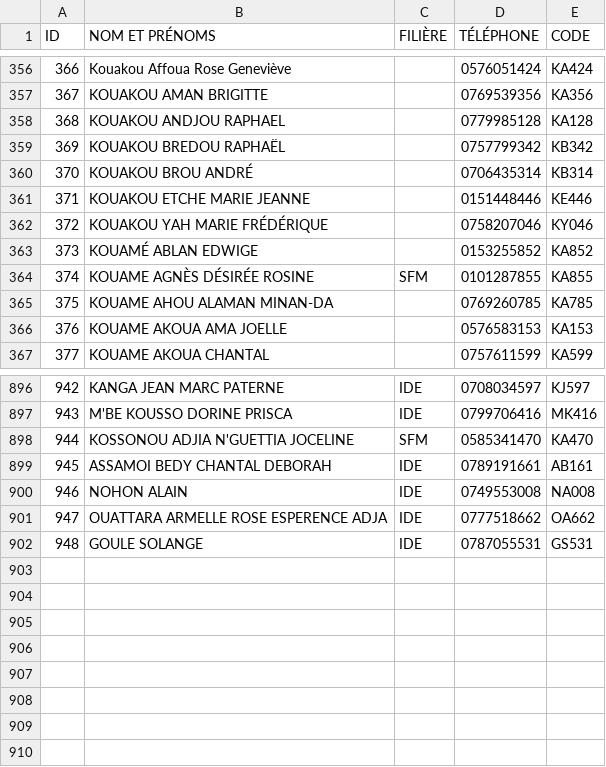
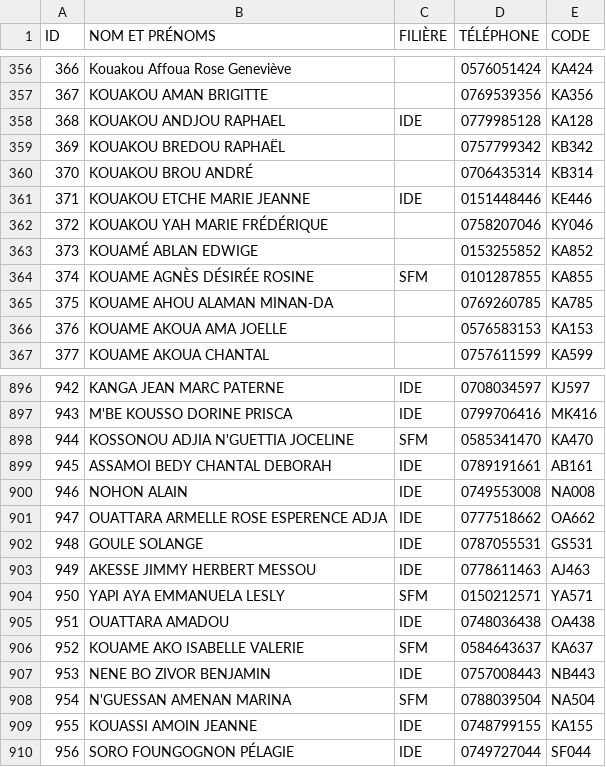
Before and after one commit to collegelesleaders46-jpg/REVISION, a CSV file: LISTE-COMPLETE-CODES-ACCES-26-JUILLET-2026.csv, drawn as a sheet; only a part is shown, gaps mark what is left out.

```diff
--- a/LISTE-COMPLETE-CODES-ACCES-26-JUILLET-2026.csv
+++ b/LISTE-COMPLETE-CODES-ACCES-26-JUILLET-2026.csv
@@ -357,6 +357,6 @@
 367;KOUAKOU AMAN BRIGITTE;;0769539356;KA356
-368;KOUAKOU ANDJOU RAPHAEL;;0779985128;KA128
+368;KOUAKOU ANDJOU RAPHAEL;IDE;0779985128;KA128
 369;KOUAKOU BREDOU RAPHAËL;;0757799342;KB342
 370;KOUAKOU BROU ANDRÉ;;0706435314;KB314
-371;KOUAKOU ETCHE MARIE JEANNE;;0151448446;KE446
+371;KOUAKOU ETCHE MARIE JEANNE;IDE;0151448446;KE446
 372;KOUAKOU YAH MARIE FRÉDÉRIQUE;;0758207046;KY046
@@ -902 +902,9 @@
 948;GOULE SOLANGE;IDE;0787055531;GS531
+949;AKESSE JIMMY HERBERT MESSOU;IDE;0778611463;AJ463
+950;YAPI AYA EMMANUELA LESLY;SFM;0150212571;YA571
+951;OUATTARA AMADOU;IDE;0748036438;OA438
+952;KOUAME AKO ISABELLE VALERIE;SFM;0584643637;KA637
+953;NENE BO ZIVOR BENJAMIN;IDE;0757008443;NB443
+954;N'GUESSAN AMENAN MARINA;SFM;0788039504;NA504
+955;KOUASSI AMOIN JEANNE;IDE;0748799155;KA155
+956;SORO FOUNGOGNON PÉLAGIE;IDE;0749727044;SF044
```
Also changed, not shown: 7 other files.
